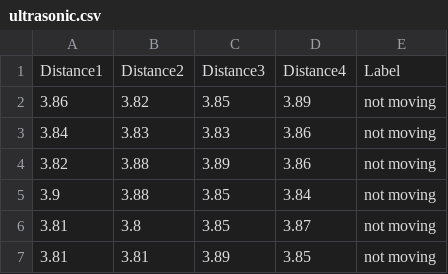
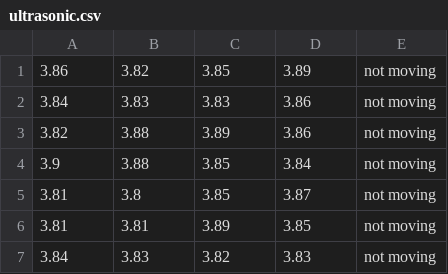
Before and after one commit to letian97/iotlabdata, a CSV file: ultrasonic.csv, drawn as a sheet; only a part is shown; the shorter side is filled out with more unchanged rows; the diff names each change by its address in the sheet, - before the commit and + after, or states it on an @@ line.

Commit message:
remove table heading

```diff
--- a/ultrasonic.csv
+++ b/ultrasonic.csv
-row 1: Distance1 | Distance2 | Distance3 | Distance4 | Label
```
